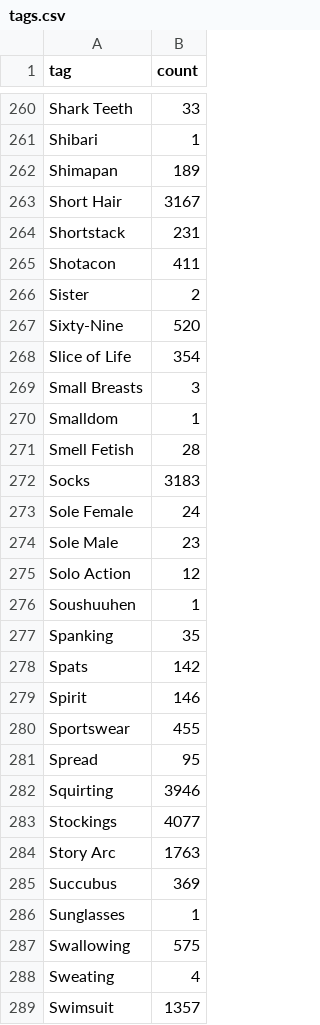
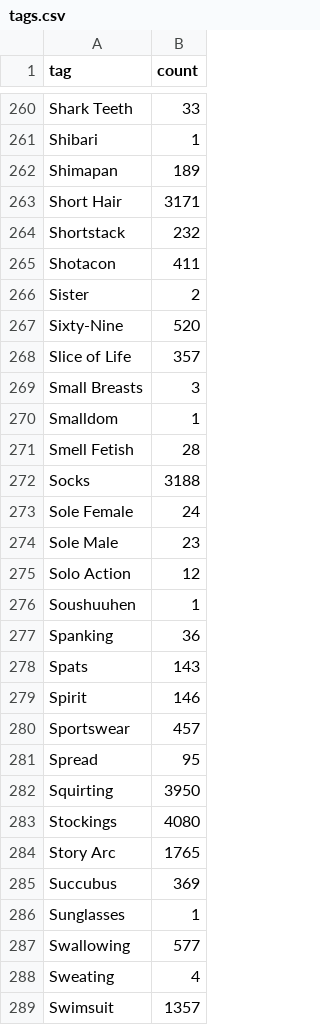
Before and after one commit to ccdc06/metadata, a CSV file: indexes/tags.csv, drawn as a sheet; only a part is shown, gaps mark what is left out; the diff covers the shown part only.

```diff
--- a/indexes/tags.csv
+++ b/indexes/tags.csv
@@ -262,4 +262,4 @@ Shibari,1
 Shimapan,189
-"Short Hair",3167
-Shortstack,231
+"Short Hair",3171
+Shortstack,232
 Shotacon,411
@@ -267,3 +267,3 @@ Sister,2
 Sixty-Nine,520
-"Slice of Life",354
+"Slice of Life",357
 "Small Breasts",3
@@ -271,3 +271,3 @@ Smalldom,1
 "Smell Fetish",28
-Socks,3183
+Socks,3188
 "Sole Female",24
@@ -276,13 +276,13 @@ Socks,3183
 Soushuuhen,1
-Spanking,35
-Spats,142
+Spanking,36
+Spats,143
 Spirit,146
-Sportswear,455
+Sportswear,457
 Spread,95
-Squirting,3946
-Stockings,4077
-"Story Arc",1763
+Squirting,3950
+Stockings,4080
+"Story Arc",1765
 Succubus,369
 Sunglasses,1
-Swallowing,575
+Swallowing,577
 Sweating,4
```
Also changed, not shown: 76 edited cells elsewhere in this file, indexes/errors.csv, indexes/notes.csv, 6 other files.
